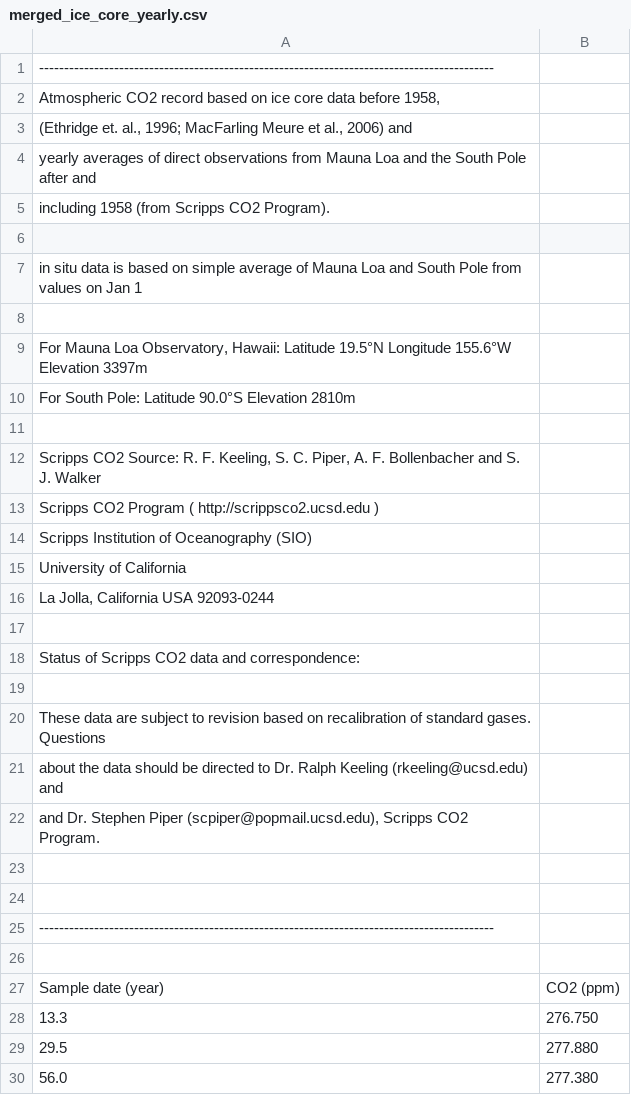
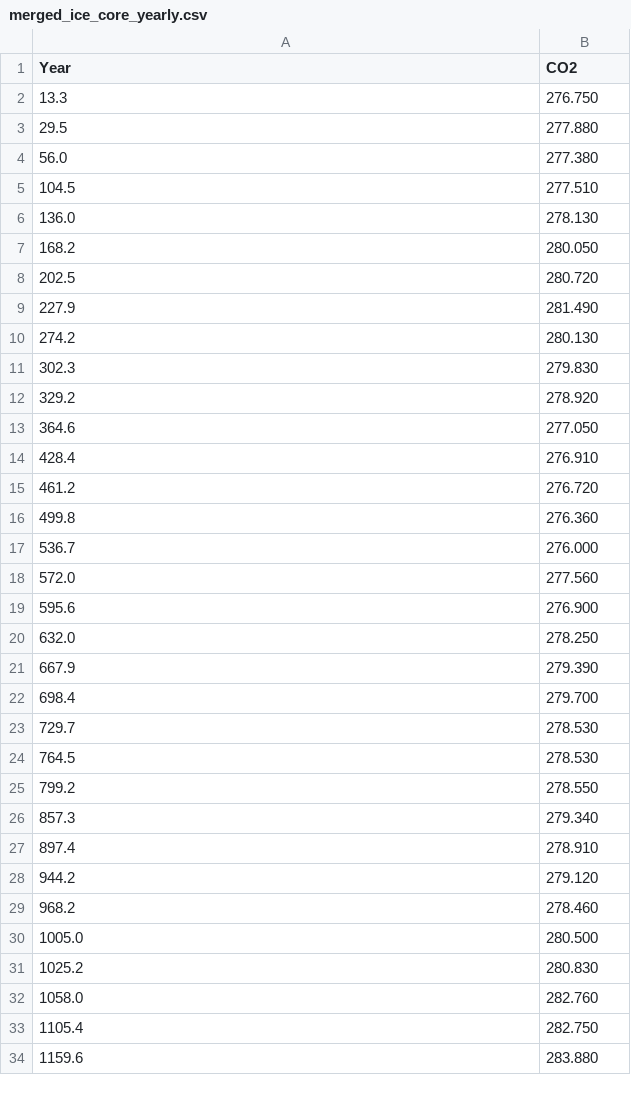
Before and after one commit to scroobiustrip/Datasets, a CSV file: merged_ice_core_yearly.csv, drawn as a sheet; only a part is shown; the shorter side is filled out with more unchanged rows; removed rows and columns are numbered as before the commit, all else as after; the diff names each change by its address in the sheet, - before the commit and + after, or states it on an @@ line.

Commit message:
Update merged_ice_core_yearly.csv

```diff
--- a/merged_ice_core_yearly.csv
+++ b/merged_ice_core_yearly.csv
-row 1: -------------------------------------------------------------------------------------------
-row 2: Atmospheric CO2 record based on ice core data before 1958,
-row 3: (Ethridge et. al., 1996; MacFarling Meure et al., 2006) and
-row 4: yearly averages of direct observations from Mauna Loa and the South Pole after and
-row 5: including 1958 (from Scripps CO2 Program).
-row 1: (empty)
+row 1: Year | CO2
-row 7: in situ data is based on simple average of Mauna Loa and South Pole from values on Jan 1
-row 8: (empty)
-row 9: For Mauna Loa Observatory, Hawaii: Latitude 19.5°N Longitude 155.6°W Elevation 3397m
-row 10: For South Pole: Latitude 90.0°S Elevation 2810m
-row 11: (empty)
-row 12: Scripps CO2 Source: R. F. Keeling, S. C. Piper, A. F. Bollenbacher and S. J. Walker
-row 13: Scripps CO2 Program ( http://scrippsco2.ucsd.edu )
-row 14: Scripps Institution of Oceanography (SIO)
-row 15: University of California
-row 16: La Jolla, California USA 92093-0244
-row 17: (empty)
-row 18: Status of Scripps CO2 data and correspondence:
-row 19: (empty)
-row 20: These data are subject to revision based on recalibration of standard gases. Questions
-row 21: about the data should be directed to Dr. Ralph Keeling (rkeeling@ucsd.edu) and
-row 22: and Dr. Stephen Piper (scpiper@popmail.ucsd.edu), Scripps CO2 Program.
-row 23: (empty)
-row 24: (empty)
-row 25: -------------------------------------------------------------------------------------------
-row 26: (empty)
-row 27: Sample date (year) | CO2 (ppm)
```
